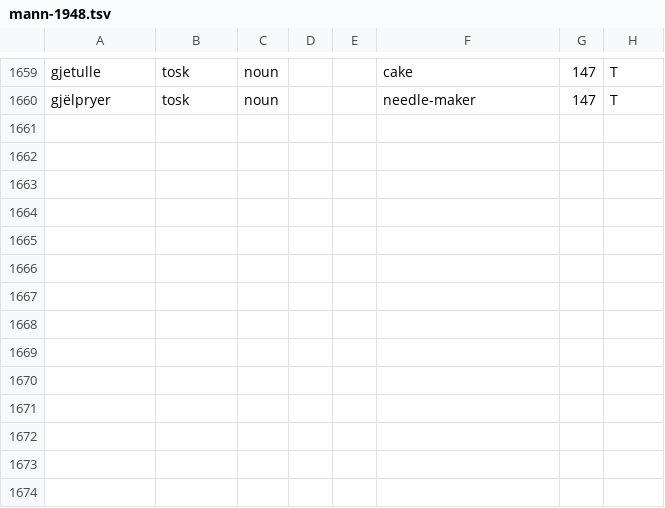
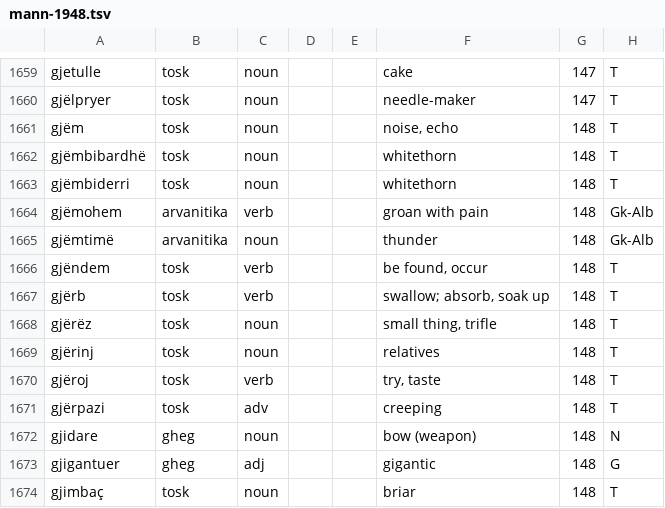
Before and after one commit to EndritRushiti/FjaloriShqip, a TSV file: dialekte/mann-1948.tsv, drawn as a sheet; only a part is shown, gaps mark what is left out.

```diff
--- a/dialekte/mann-1948.tsv
+++ b/dialekte/mann-1948.tsv
@@ -1660 +1660,15 @@ gjetulle	tosk	noun			cake	147	T
 gjëlpryer	tosk	noun			needle-maker	147	T
+gjëm	tosk	noun			noise, echo	148	T
+gjëmbibardhë	tosk	noun			whitethorn	148	T
+gjëmbiderri	tosk	noun			whitethorn	148	T
+gjëmohem	arvanitika	verb			groan with pain	148	Gk-Alb
+gjëmtimë	arvanitika	noun			thunder	148	Gk-Alb
+gjëndem	tosk	verb			be found, occur	148	T
+gjërb	tosk	verb			swallow; absorb, soak up	148	T
+gjërëz	tosk	noun			small thing, trifle	148	T
+gjërinj	tosk	noun			relatives	148	T
+gjëroj	tosk	verb			try, taste	148	T
+gjërpazi	tosk	adv			creeping	148	T
+gjidare	gheg	noun			bow (weapon)	148	N
+gjigantuer	gheg	adj			gigantic	148	G
+gjimbaç	tosk	noun			briar	148	T
```
Also changed, not shown: 2 other files.
